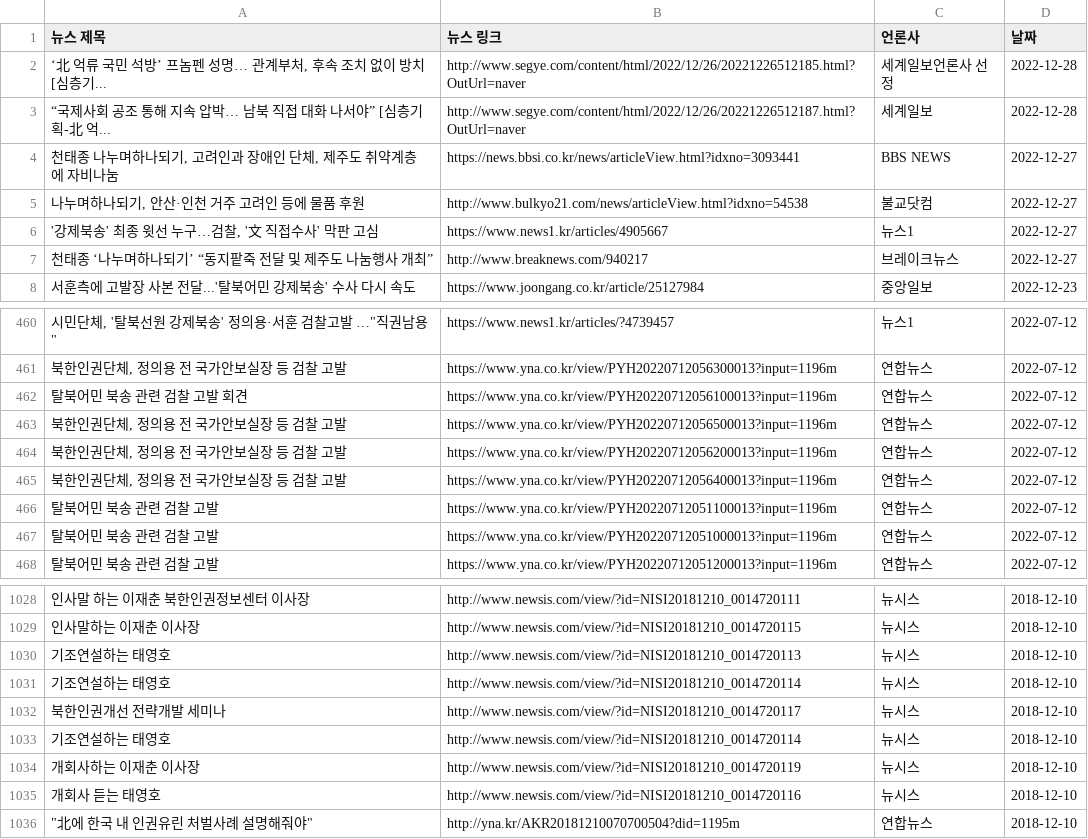
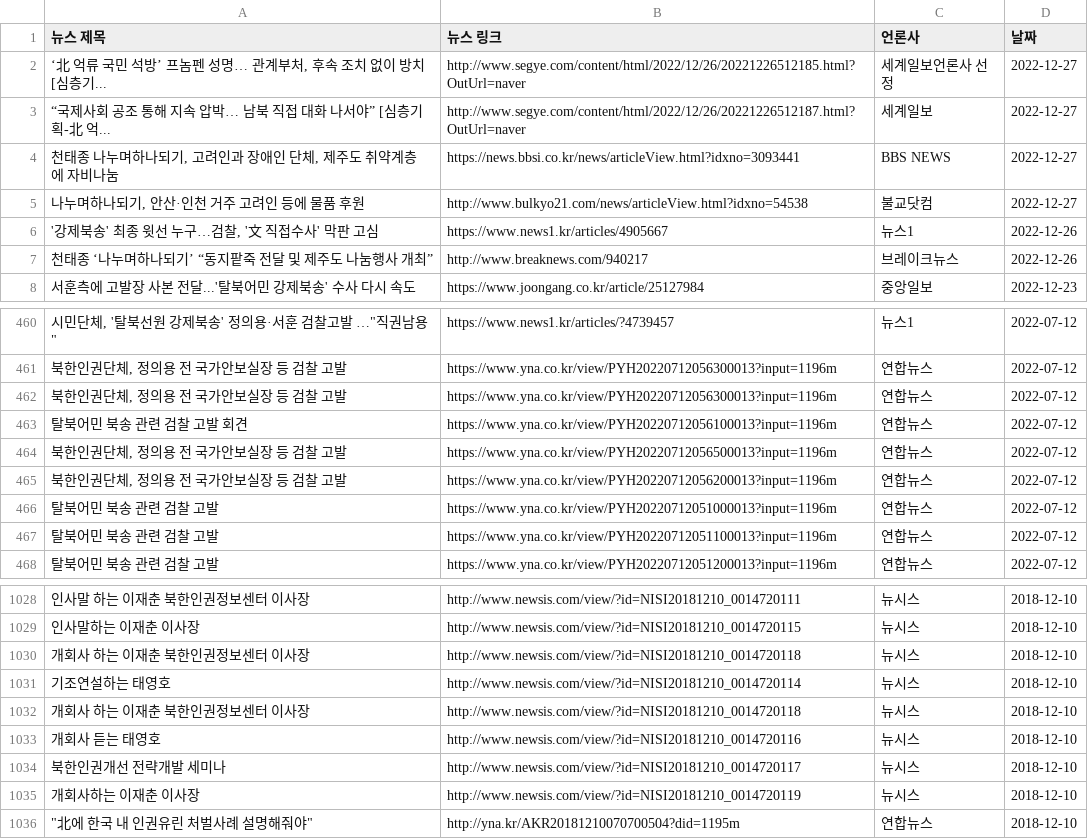
Before and after one commit to OSHMOS/NAVER_news_crawler_WEB_APP, a CSV file: 네이버 뉴스 스크랩.csv, drawn as a sheet; only a part is shown, gaps mark what is left out; removed rows and columns are numbered as before the commit, all else as after; the diff covers the shown part only; the diff names each change by its address in the sheet, - before the commit and + after, or states it on an @@ line.

```diff
--- a/네이버 뉴스 스크랩.csv
+++ b/네이버 뉴스 스크랩.csv
-D2:D3 (날짜): 2022-12-28
+D2:D3 (날짜): 2022-12-27
-D6:D7 (날짜): 2022-12-27
+D6:D7 (날짜): 2022-12-26
+row 462: 북한인권단체, 정의용 전 국가안보실장 등 검찰 고발 | https://www.yna.co.kr/view/PYH20220712056300013?input=1196m | 연합뉴스 | 2022-07-12
-row 465: 북한인권단체, 정의용 전 국가안보실장 등 검찰 고발 | https://www.yna.co.kr/view/PYH20220712056400013?input=1196m | 연합뉴스 | 2022-07-12
@@ row 466 moved to row 467: 탈북어민 북송 관련 검찰 고발 @@
-A1030 (뉴스 제목): 기조연설하는 태영호
+A1030 (뉴스 제목): 개회사 하는 이재춘 북한인권정보센터 이사장
-B1030 (뉴스 링크): http://www.newsis.com/view/?id=NISI20181210_0014720113
+B1030 (뉴스 링크): http://www.newsis.com/view/?id=NISI20181210_0014720118
+row 1032: 개회사 하는 이재춘 북한인권정보센터 이사장 | http://www.newsis.com/view/?id=NISI20181210_0014720118 | 뉴시스 | 2018-12-10
@@ row 1035 moved to row 1033: 개회사 듣는 태영호 @@
-row 1033: 기조연설하는 태영호 | http://www.newsis.com/view/?id=NISI20181210_0014720114 | 뉴시스 | 2018-12-10
```
Also changed, not shown: 15 moved rows and 4 edited cells elsewhere in this file, 7 other files.
